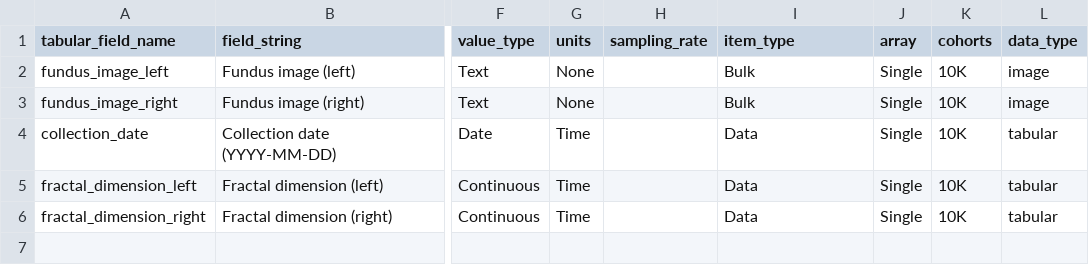
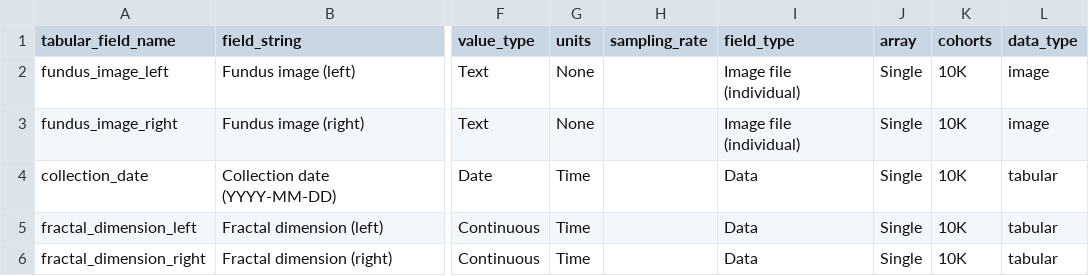
Before and after one commit to PhenoAI/pheno-utils, a CSV file: nbs/examples/fundus/metadata/fundus_data_dictionary.csv, drawn as a sheet; only a part is shown, gaps mark what is left out; the diff names each change by its address in the sheet, - before the commit and + after, or states it on an @@ line.

Commit message:
bulk data infrastructure

```diff
--- a/nbs/examples/fundus/metadata/fundus_data_dictionary.csv
+++ b/nbs/examples/fundus/metadata/fundus_data_dictionary.csv
-I1: item_type
+I1: field_type
-I2:I3 (field_type): Bulk
+I2:I3 (field_type): Image file (individual)
```
Also changed, not shown: 8 other files.
